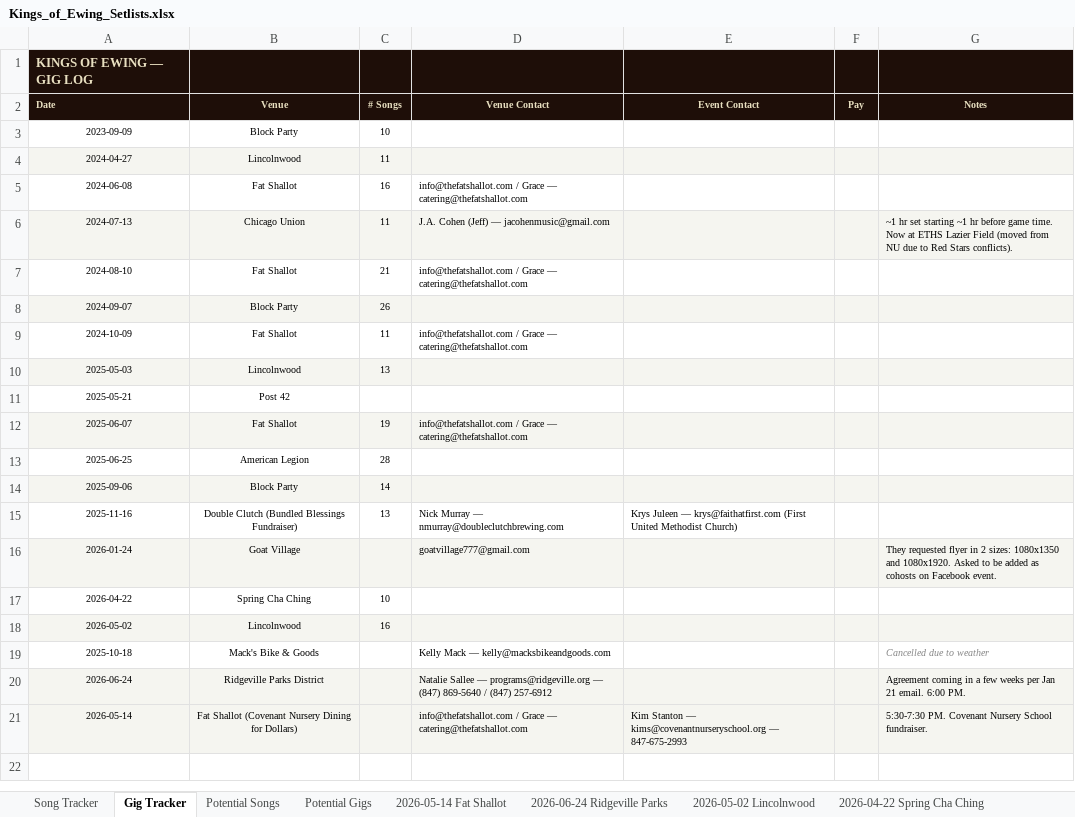
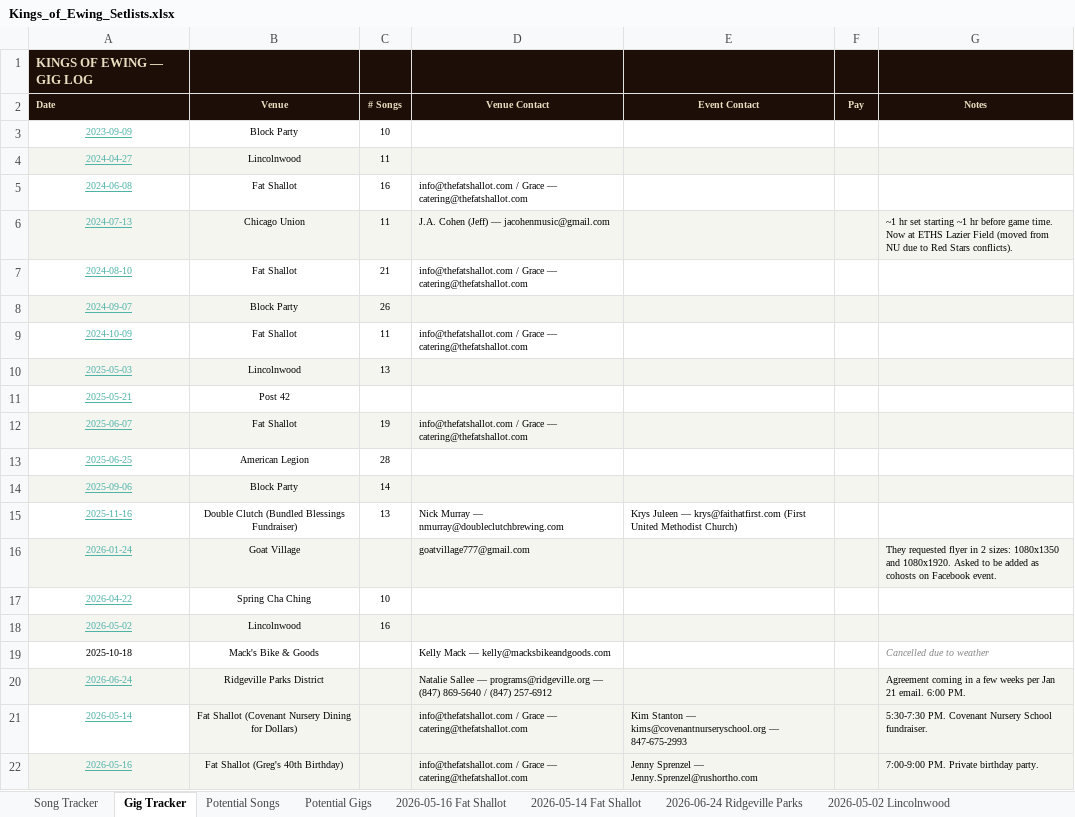
Before and after one commit to kingsofewing/rock, an Excel workbook: docs/music/Kings_of_Ewing_Setlists.xlsx, sheet Gig Tracker, drawn as a sheet; values as stored, in another font and other column widths than the file's, no borders; the diff names each change by its address in the sheet, - before the commit and + after, or states it on an @@ line.

```diff
--- a/docs/music/Kings_of_Ewing_Setlists.xlsx (sheet Gig Tracker)
+++ b/docs/music/Kings_of_Ewing_Setlists.xlsx (sheet Gig Tracker)
+sheet tab: 2026-05-16 Fat Shallot
@@ A3:A18 underline: off → on, text colour: black → #4FB3A8 @@
@@ A20:A21 underline: off → on, text colour: black → #4FB3A8 @@
-A21 fill: #F5F5F0
+A21 fill: none
+row 22: 2026-05-16 | Fat Shallot (Greg's 40th Birthday) |  | info@thefatshallot.com / Grace — catering@thefatshallot.com | Jenny Sprenzel — Jenny.Sprenzel@rushortho.com |  | 7:00-9:00 PM. Private birthday party.
```
Also changed, not shown: sheet 2025-06-25 American Legion, sheet 2024-04-27 Lincolnwood, sheet 2026-04-22 Spring Cha Ching, sheet 2024-09-07 Block Party, sheet 2024-06-08 Fat Shallot, sheet 2024-08-10 Fat Shallot, 13 more sheets, 5 other files.
